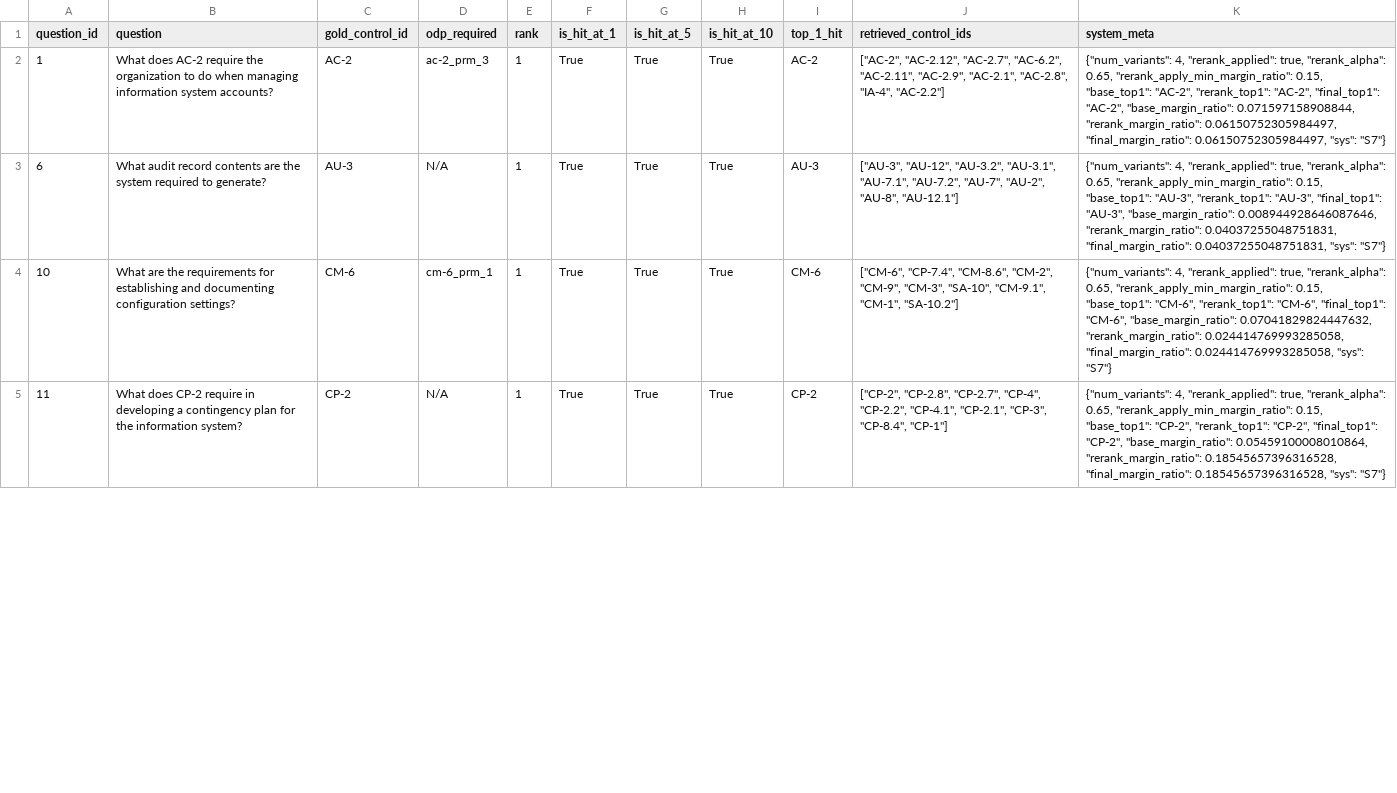
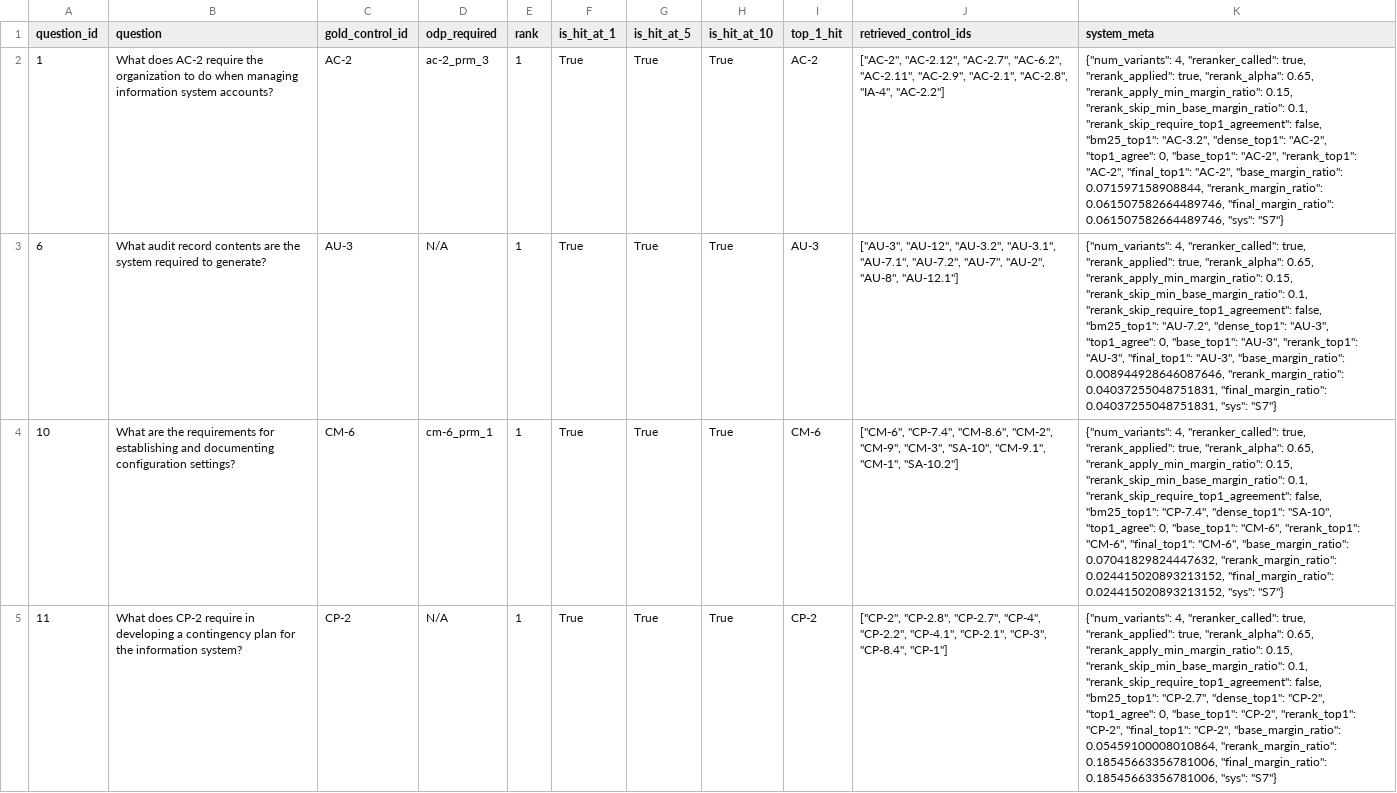
Before and after one commit to Wenjia1215/ComplianceGPT, a CSV file: experiments/retriever_ablation/ablation_outputs/system_7_compliance_gpt/S7_compliance_gpt_error_bank_rev4_results.csv, drawn as a sheet; only a part is shown; the diff covers the shown part only; the diff names each change by its address in the sheet, - before the commit and + after, or states it on an @@ line.

```diff
--- a/experiments/retriever_ablation/ablation_outputs/system_7_compliance_gpt/S7_compliance_gpt_error_bank_rev4_results.csv
+++ b/experiments/retriever_ablation/ablation_outputs/system_7_compliance_gpt/S7_compliance_gpt_error_bank_rev4_results.csv
-K2 (system_meta): {"num_variants": 4, "rerank_applied": true, "rerank_alpha": 0.65, "rerank_apply_min_margin_ratio": 0.15, "base_top1": "AC-2", "rerank_top1": "AC-2", "final_top1": "AC-2", "base_margin_ratio": 0.071597158908844, "rerank_margin_ratio": 0.06150752305984497, "final_margin_ratio": 0.06150752305984497, "sys": "S7"}
+K2 (system_meta): {"num_variants": 4, "reranker_called": true, "rerank_applied": true, "rerank_alpha": 0.65, "rerank_apply_min_margin_ratio": 0.15, "rerank_skip_min_base_margin_ratio": 0.1, "rerank_skip_require_top1_agreement": false, "bm25_top1": "AC-3.2", "dense_top1": "AC-2", "top1_agree": 0, "base_top1": "AC-2", "rerank_top1": "AC-2", "final_top1": "AC-2", "base_margin_ratio": 0.071597158908844, "rerank_margin_ratio": 0.061507582664489746, "final_margin_ratio": 0.061507582664489746, "sys": "S7"}
-K3 (system_meta): {"num_variants": 4, "rerank_applied": true, "rerank_alpha": 0.65, "rerank_apply_min_margin_ratio": 0.15, "base_top1": "AU-3",…
+K3 (system_meta): {"num_variants": 4, "reranker_called": true, "rerank_applied": true, "rerank_alpha": 0.65, "rerank_apply_min_margin_ratio": 0.15, "rerank_skip_min_base_margin_ratio": 0.1, "rerank_skip_require_top1_agreement": false, "bm25_top1": "AU-7.2", "dense_top1": "AU-3", "top1_agree": 0, "base_top1": "AU-3",…
-K4 (system_meta): {"num_variants": 4, "rerank_applied": true, "rerank_alpha": 0.65, "rerank_apply_min_margin_ratio": 0.15, "base_top1": "CM-6", "rerank_top1": "CM-6", "final_top1": "CM-6", "base_margin_ratio": 0.07041829824447632, "rerank_margin_ratio": 0.024414769993285058, "final_margin_ratio": 0.024414769993285058, "sys": "S7"}
+K4 (system_meta): {"num_variants": 4, "reranker_called": true, "rerank_applied": true, "rerank_alpha": 0.65, "rerank_apply_min_margin_ratio": 0.15, "rerank_skip_min_base_margin_ratio": 0.1, "rerank_skip_require_top1_agreement": false, "bm25_top1": "CP-7.4", "dense_top1": "SA-10", "top1_agree": 0, "base_top1": "CM-6", "rerank_top1": "CM-6", "final_top1": "CM-6", "base_margin_ratio": 0.07041829824447632, "rerank_margin_ratio": 0.024415020893213152, "final_margin_ratio": 0.024415020893213152, "sys": "S7"}
-K5 (system_meta): {"num_variants": 4, "rerank_applied": true, "rerank_alpha": 0.65, "rerank_apply_min_margin_ratio": 0.15, "base_top1": "CP-2", "rerank_top1": "CP-2", "final_top1": "CP-2", "base_margin_ratio": 0.05459100008010864, "rerank_margin_ratio": 0.18545657396316528, "final_margin_ratio": 0.18545657396316528, "sys": "S7"}
+K5 (system_meta): {"num_variants": 4, "reranker_called": true, "rerank_applied": true, "rerank_alpha": 0.65, "rerank_apply_min_margin_ratio": 0.15, "rerank_skip_min_base_margin_ratio": 0.1, "rerank_skip_require_top1_agreement": false, "bm25_top1": "CP-2.7", "dense_top1": "CP-2", "top1_agree": 0, "base_top1": "CP-2", "rerank_top1": "CP-2", "final_top1": "CP-2", "base_margin_ratio": 0.05459100008010864, "rerank_margin_ratio": 0.18545663356781006, "final_margin_ratio": 0.18545663356781006, "sys": "S7"}
```
Also changed, not shown: 9 edited cells elsewhere in this file, experiments/retriever_ablation/ablation_outputs/system_7_compliance_gpt/S7_compliance_gpt_error_bank_rev5_results.csv, experiments/retriever_ablation/ablation_outputs/system_8_adaptive/S8_adaptive_error_bank_rev4_results.csv, 25 other files.
